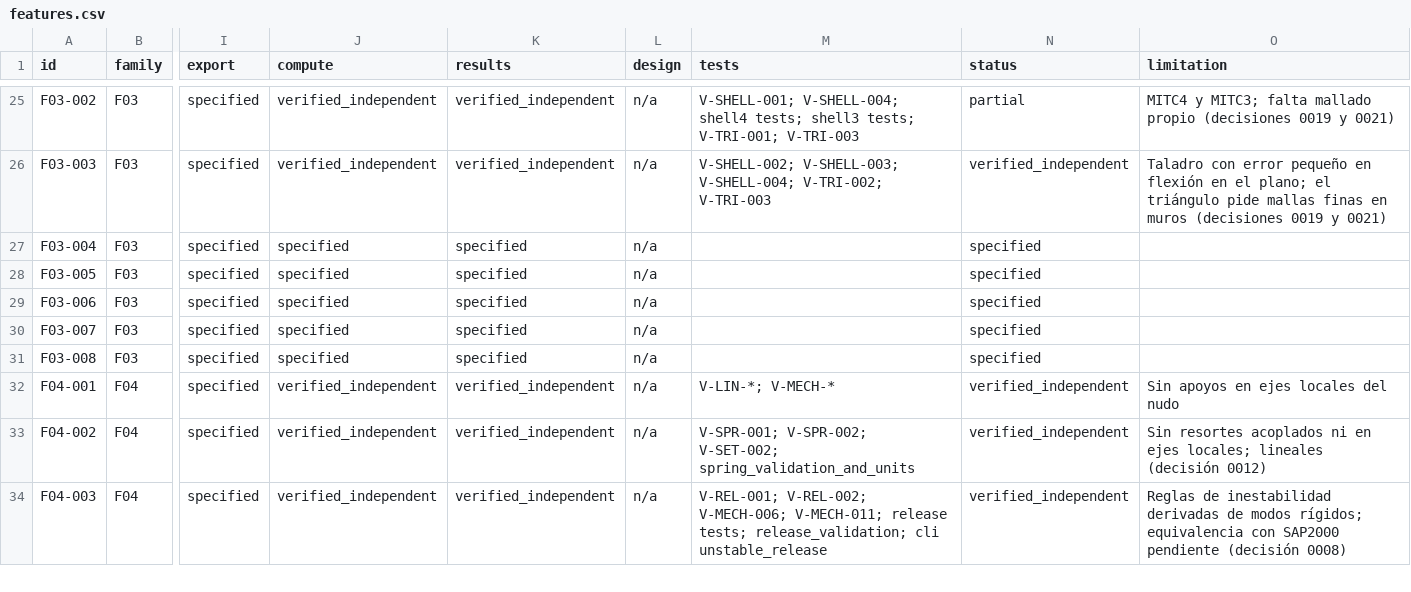
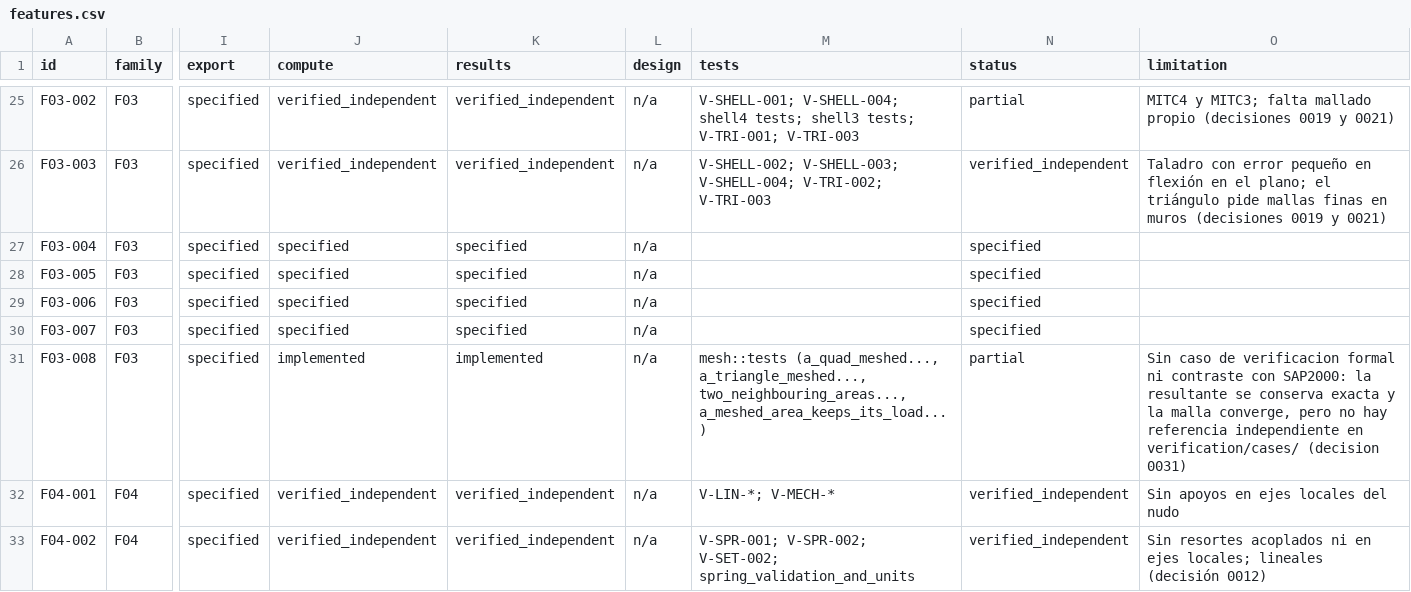
Before and after one commit to marcel1983/struktal, a CSV file: spec/features.csv, drawn as a sheet; only a part is shown, gaps mark what is left out; the shorter side is filled out with more unchanged rows; the diff names each change by its address in the sheet, - before the commit and + after, or states it on an @@ line.

Commit message:
feat(analysis): mesh areas for the analysis (F03-008)
An area can ask for its own mesh with `auto_mesh: {m, n}` (schema v9). The model
keeps one object; the analysis replaces it by its elements.

* Quadrilateral: `m x n` sub-areas over the bilinear parametrisation.
* Triangle: `n` divisions per side and `n²` sub-triangles; `m` is rejected when
  it differs from `n`, because a conforming triangular mesh has one count.

Grid points become joints, except when the position already exists: two
neighbouring areas share the nodes of their common edge, and a frame crossing
that edge is connected there. A new node on the boundary inherits the components
both corners of that edge restrain, so meshing a supported slab does not quietly
unsupport it.

The load of the object goes to each sub-area with the same intensity, so the
resultant is preserved exactly: measured -2000 N with and without the mesh on a
2 x 1 m plate.

`compare_engines` gets the object as it is, so the external runners declare
`Unsupported` on an area with `auto_mesh` instead of comparing a different model.

Checks: 184 tests (4 new), 66/66 verification cases, fmt, clippy -D warnings.
No SAP2000 oracle and no case in verification/cases/ yet: F03-008 stays `partial`
in spec/features.csv, and decision 0031 says why.

```diff
--- a/spec/features.csv
+++ b/spec/features.csv
-J31 (compute): specified
+J31 (compute): implemented
-K31 (results): specified
+K31 (results): implemented
-M31 (tests): (empty)
+M31 (tests): mesh::tests (a_quad_meshed..., a_triangle_meshed..., two_neighbouring_areas..., a_meshed_area_keeps_its_load...)
-N31 (status): specified
+N31 (status): partial
-O31 (limitation): (empty)
+O31 (limitation): Sin caso de verificacion formal ni contraste con SAP2000: la resultante se conserva exacta y la malla converge, pero no hay referencia independiente en verification/cases/ (decision 0031)
```
Also changed, not shown: 8 other files.
